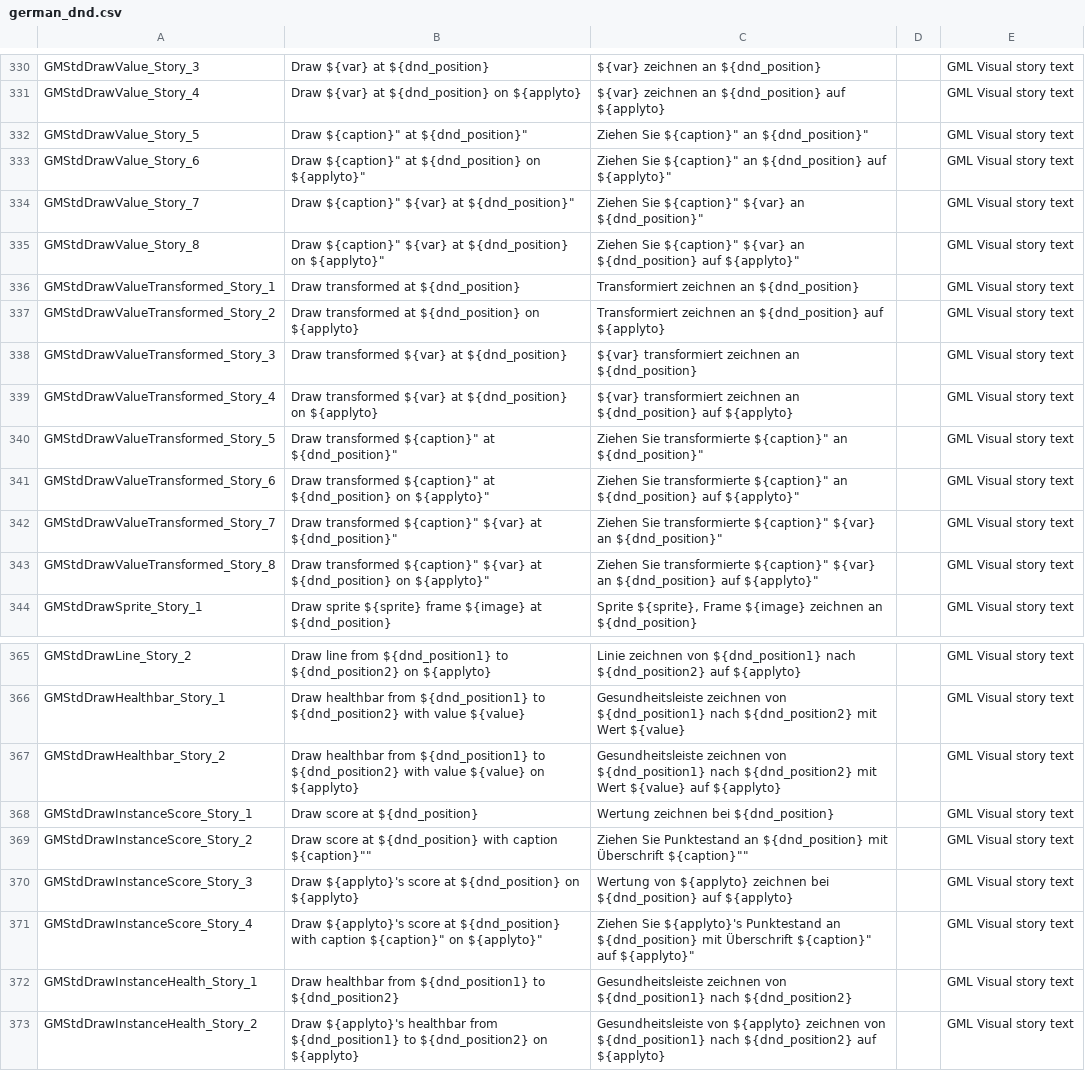
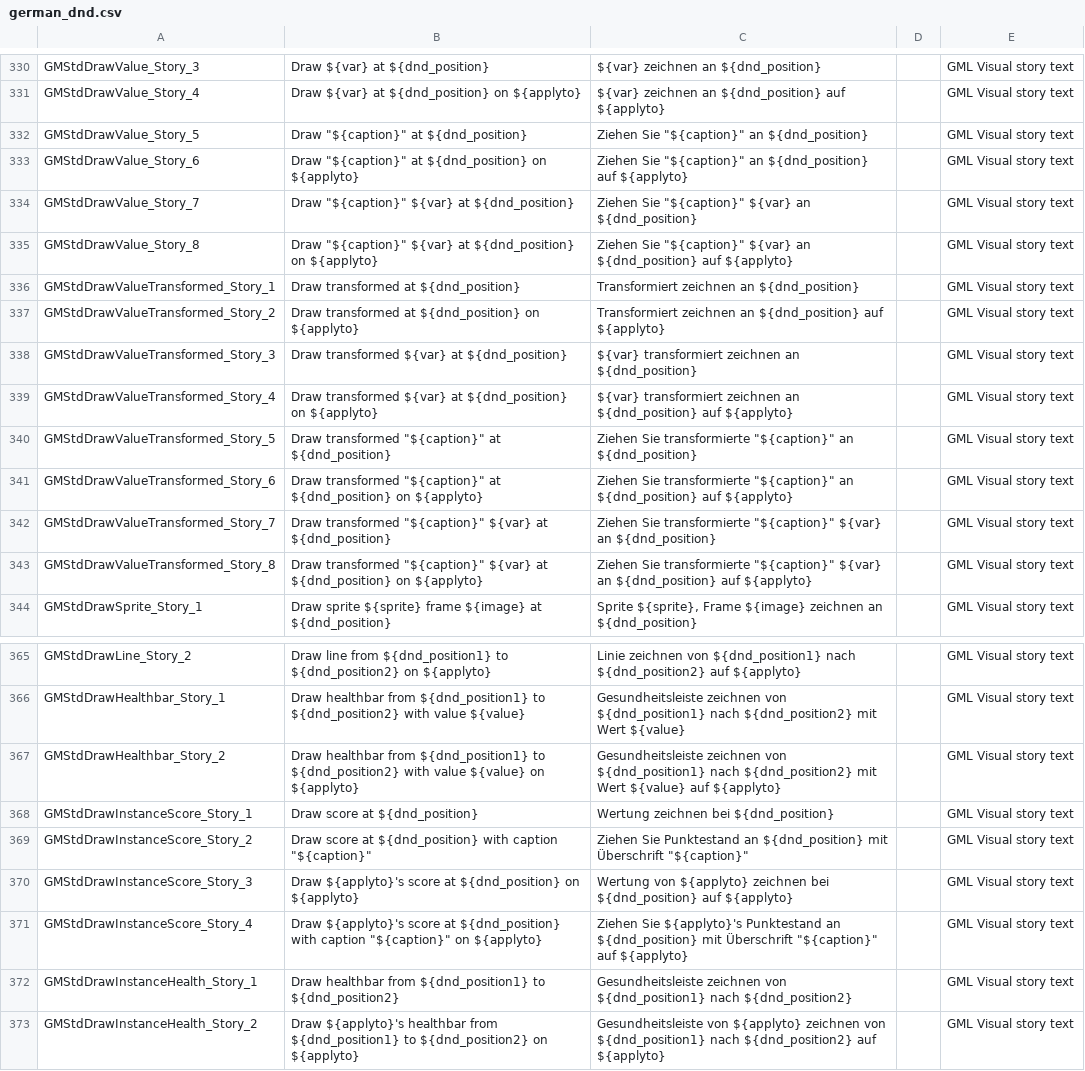
Before and after one commit to YoYoGames/IDE_Localisation_German, a CSV file: german_dnd.csv, drawn as a sheet; only a part is shown, gaps mark what is left out.

```diff
--- a/german_dnd.csv
+++ b/german_dnd.csv
@@ -331,6 +331,6 @@ GMStdDrawValue_Story_3,Draw  ${var} at ${dnd_position},${var} zeichnen an ${dnd_
 GMStdDrawValue_Story_4,Draw  ${var} at ${dnd_position} on ${applyto},${var} zeichnen an ${dnd_position} auf ${applyto},,GML Visual story text
-GMStdDrawValue_Story_5,"Draw "${caption}" at ${dnd_position}","Ziehen Sie "${caption}" an ${dnd_position}",,GML Visual story text
-GMStdDrawValue_Story_6,"Draw "${caption}" at ${dnd_position} on ${applyto}","Ziehen Sie "${caption}" an ${dnd_position} auf ${applyto}",,GML Visual story text
-GMStdDrawValue_Story_7,"Draw "${caption}" ${var} at ${dnd_position}","Ziehen Sie "${caption}" ${var} an ${dnd_position}",,GML Visual story text
-GMStdDrawValue_Story_8,"Draw "${caption}" ${var} at ${dnd_position} on ${applyto}","Ziehen Sie "${caption}" ${var} an ${dnd_position} auf ${applyto}",,GML Visual story text
+GMStdDrawValue_Story_5,"Draw ""${caption}"" at ${dnd_position}","Ziehen Sie ""${caption}"" an ${dnd_position}",,GML Visual story text
+GMStdDrawValue_Story_6,"Draw ""${caption}"" at ${dnd_position} on ${applyto}","Ziehen Sie ""${caption}"" an ${dnd_position} auf ${applyto}",,GML Visual story text
+GMStdDrawValue_Story_7,"Draw ""${caption}"" ${var} at ${dnd_position}","Ziehen Sie ""${caption}"" ${var} an ${dnd_position}",,GML Visual story text
+GMStdDrawValue_Story_8,"Draw ""${caption}"" ${var} at ${dnd_position} on ${applyto}","Ziehen Sie ""${caption}"" ${var} an ${dnd_position} auf ${applyto}",,GML Visual story text
 GMStdDrawValueTransformed_Story_1,Draw transformed  at ${dnd_position},Transformiert zeichnen an ${dnd_position},,GML Visual story text
@@ -339,6 +339,6 @@ GMStdDrawValueTransformed_Story_3,Draw transformed  ${var} at ${dnd_position},${
 GMStdDrawValueTransformed_Story_4,Draw transformed  ${var} at ${dnd_position} on ${applyto},${var} transformiert zeichnen an ${dnd_position} auf ${applyto},,GML Visual story text
-GMStdDrawValueTransformed_Story_5,"Draw transformed "${caption}" at ${dnd_position}","Ziehen Sie transformierte "${caption}" an ${dnd_position}",,GML Visual story text
-GMStdDrawValueTransformed_Story_6,"Draw transformed "${caption}" at ${dnd_position} on ${applyto}","Ziehen Sie transformierte "${caption}" an ${dnd_position} auf ${applyto}",,GML Visual story text
-GMStdDrawValueTransformed_Story_7,"Draw transformed "${caption}" ${var} at ${dnd_position}","Ziehen Sie transformierte "${caption}" ${var} an ${dnd_position}",,GML Visual story text
-GMStdDrawValueTransformed_Story_8,"Draw transformed "${caption}" ${var} at ${dnd_position} on ${applyto}","Ziehen Sie transformierte "${caption}" ${var} an ${dnd_position} auf ${applyto}",,GML Visual story text
+GMStdDrawValueTransformed_Story_5,"Draw transformed ""${caption}"" at ${dnd_position}","Ziehen Sie transformierte ""${caption}"" an ${dnd_position}",,GML Visual story text
+GMStdDrawValueTransformed_Story_6,"Draw transformed ""${caption}"" at ${dnd_position} on ${applyto}","Ziehen Sie transformierte ""${caption}"" an ${dnd_position} auf ${applyto}",,GML Visual story text
+GMStdDrawValueTransformed_Story_7,"Draw transformed ""${caption}"" ${var} at ${dnd_position}","Ziehen Sie transformierte ""${caption}"" ${var} an ${dnd_position}",,GML Visual story text
+GMStdDrawValueTransformed_Story_8,"Draw transformed ""${caption}"" ${var} at ${dnd_position} on ${applyto}","Ziehen Sie transformierte ""${caption}"" ${var} an ${dnd_position} auf ${applyto}",,GML Visual story text
 GMStdDrawSprite_Story_1,Draw sprite ${sprite} frame ${image} at ${dnd_position},"Sprite ${sprite}, Frame ${image} zeichnen an ${dnd_position}",,GML Visual story text
@@ -368,5 +368,5 @@ GMStdDrawHealthbar_Story_2,Draw healthbar from ${dnd_position1} to ${dnd_positio
 GMStdDrawInstanceScore_Story_1,Draw score at ${dnd_position},Wertung zeichnen bei ${dnd_position},,GML Visual story text
-GMStdDrawInstanceScore_Story_2,"Draw score at ${dnd_position} with caption "${caption}"","Ziehen Sie Punktestand an ${dnd_position} mit Überschrift "${caption}"",,GML Visual story text
+GMStdDrawInstanceScore_Story_2,"Draw score at ${dnd_position} with caption ""${caption}""","Ziehen Sie Punktestand an ${dnd_position} mit Überschrift ""${caption}""",,GML Visual story text
 GMStdDrawInstanceScore_Story_3,Draw ${applyto}'s score at ${dnd_position} on ${applyto},Wertung von ${applyto} zeichnen bei ${dnd_position} auf ${applyto},,GML Visual story text
-GMStdDrawInstanceScore_Story_4,"Draw ${applyto}'s score at ${dnd_position} with caption "${caption}" on ${applyto}","Ziehen Sie ${applyto}'s Punktestand an ${dnd_position} mit Überschrift "${caption}" auf ${applyto}",,GML Visual story text
+GMStdDrawInstanceScore_Story_4,"Draw ${applyto}'s score at ${dnd_position} with caption ""${caption}"" on ${applyto}","Ziehen Sie ${applyto}'s Punktestand an ${dnd_position} mit Überschrift ""${caption}"" auf ${applyto}",,GML Visual story text
 GMStdDrawInstanceHealth_Story_1,Draw healthbar from ${dnd_position1} to ${dnd_position2},Gesundheitsleiste zeichnen von ${dnd_position1} nach ${dnd_position2},,GML Visual story text
```
Also changed, not shown: german.csv.
